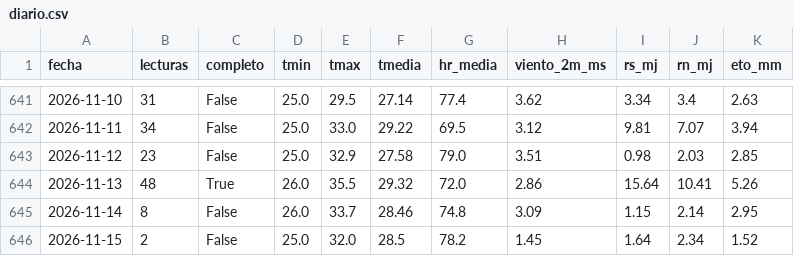
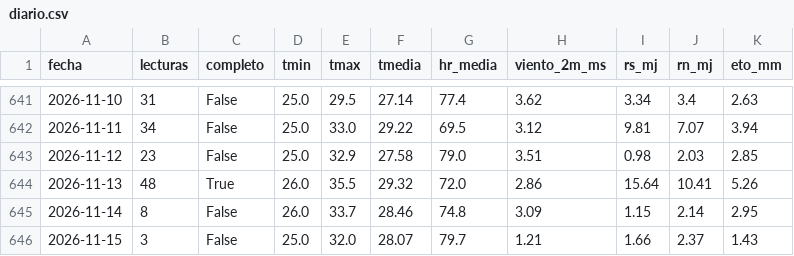
Before and after one commit to JosueValdiviezoS/Cecasp, a CSV file: data/diario.csv, drawn as a sheet; only a part is shown, gaps mark what is left out.

Commit message:
Nuevas lecturas

```diff
--- a/data/diario.csv
+++ b/data/diario.csv
@@ -645,2 +645,2 @@ fecha,lecturas,completo,tmin,tmax,tmedia,hr_media,viento_2m_ms,rs_mj,rn_mj,eto_m
 2026-11-14,8,False,26.0,33.7,28.46,74.8,3.09,1.15,2.14,2.95
-2026-11-15,2,False,25.0,32.0,28.5,78.2,1.45,1.64,2.34,1.52
+2026-11-15,3,False,25.0,32.0,28.07,79.7,1.21,1.66,2.37,1.43
```
Also changed, not shown: data/etc_diaria.csv, 2 other files.
